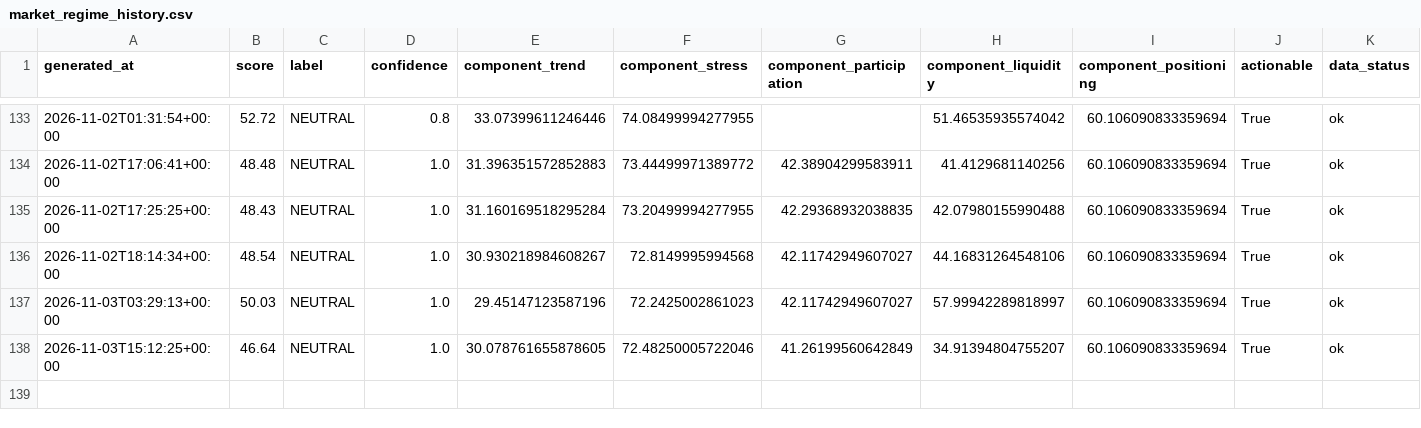
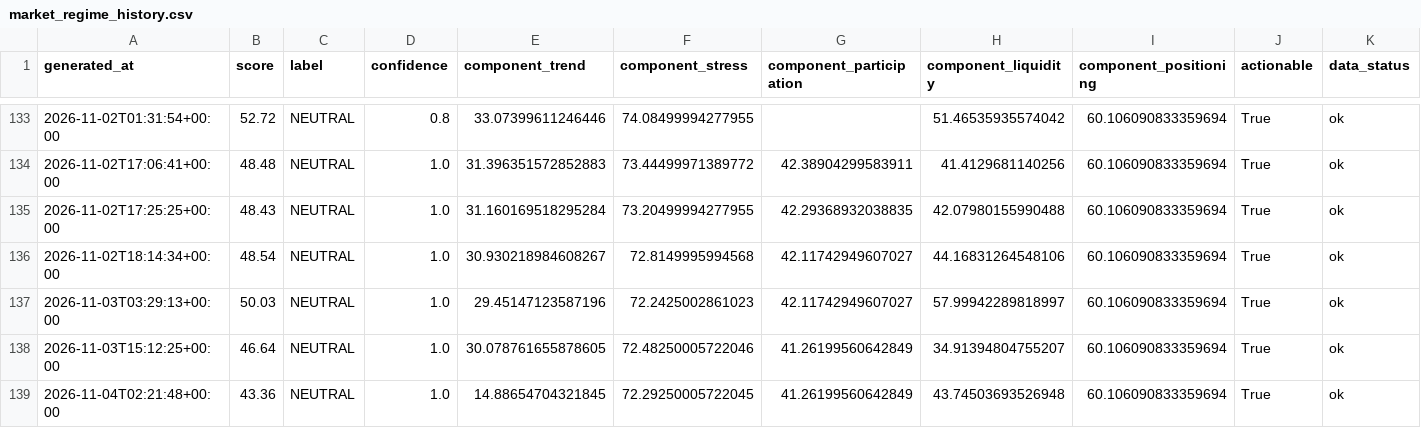
Before and after one commit to singingdog47/nvestment-quant, a CSV file: data/regime/market_regime_history.csv, drawn as a sheet; only a part is shown, gaps mark what is left out; rows hold the shown columns only; the diff names each change by its address in the sheet, - before the commit and + after, or states it on an @@ line.

```diff
--- a/data/regime/market_regime_history.csv
+++ b/data/regime/market_regime_history.csv
+row 139: 2026-11-04T02:21:48+00:00 | 43.36 | NEUTRAL | 1.0 | 14.88654704321845 | 72.29250005722045 | 41.26199560642849 | 43.74503693526948 | 60.106090833359694 | True | ok
```
Also changed, not shown: data/intelligence/company_events_latest.csv, data/intelligence/company_events_new.csv, 30 other files.
